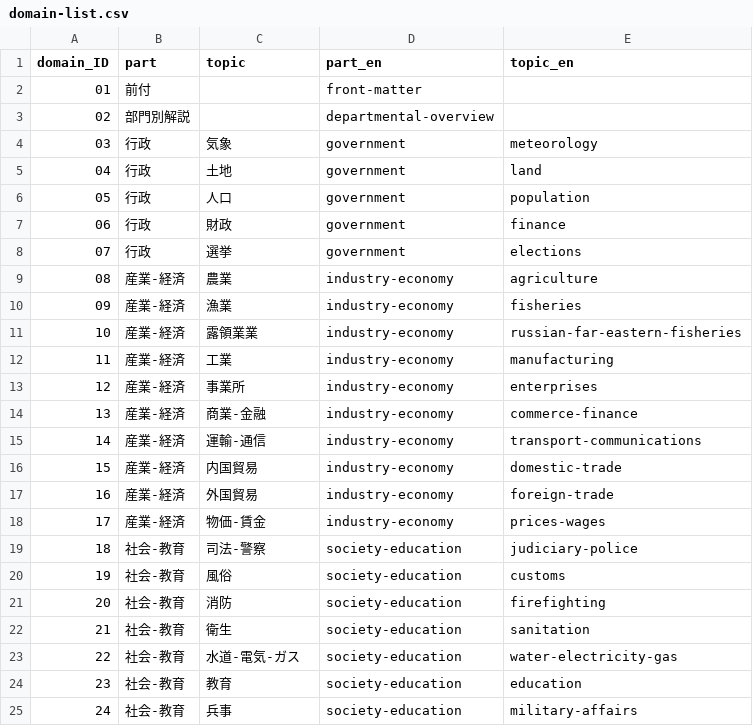
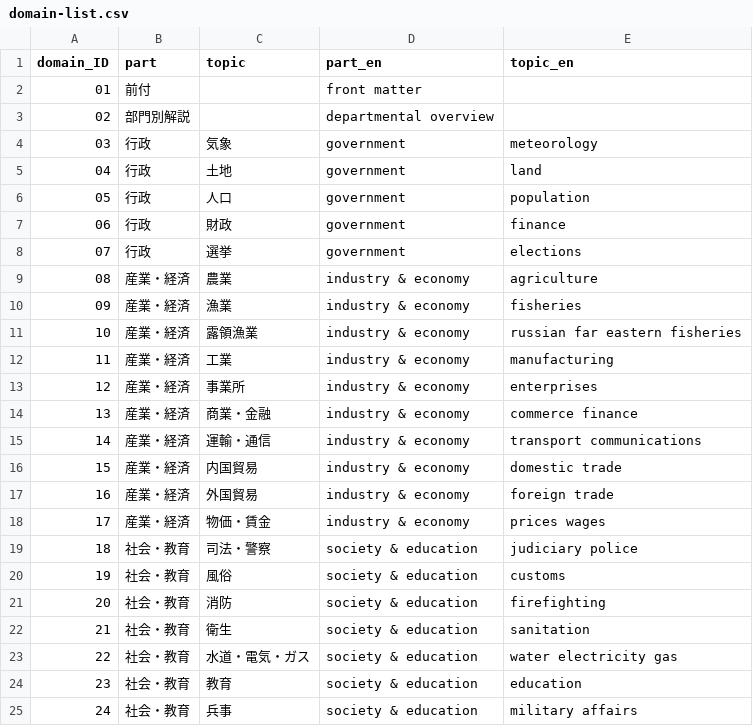
Before and after one commit to hs0517/Stats.Hakodate, a CSV file: domain-list.csv, drawn as a sheet; the diff names each change by its address in the sheet, - before the commit and + after, or states it on an @@ line.

Commit message:
Add files via upload

```diff
--- a/domain-list.csv
+++ b/domain-list.csv
-D2 (part_en): front-matter
+D2 (part_en): front matter
-D3 (part_en): departmental-overview
+D3 (part_en): departmental overview
-B9:B18 (part): 産業-経済
+B9:B18 (part): 産業・経済
-D9:D18 (part_en): industry-economy
+D9:D18 (part_en): industry & economy
-C11 (topic): 露領業業
+C11 (topic): 露領漁業
-E11 (topic_en): russian-far-eastern-fisheries
+E11 (topic_en): russian far eastern fisheries
-C14 (topic): 商業-金融
+C14 (topic): 商業・金融
-E14 (topic_en): commerce-finance
+E14 (topic_en): commerce finance
-C15 (topic): 運輸-通信
+C15 (topic): 運輸・通信
-E15 (topic_en): transport-communications
+E15 (topic_en): transport communications
-E16 (topic_en): domestic-trade
+E16 (topic_en): domestic trade
-E17 (topic_en): foreign-trade
+E17 (topic_en): foreign trade
-C18 (topic): 物価-賃金
+C18 (topic): 物価・賃金
-E18 (topic_en): prices-wages
+E18 (topic_en): prices wages
-B19:B25 (part): 社会-教育
+B19:B25 (part): 社会・教育
-C19 (topic): 司法-警察
+C19 (topic): 司法・警察
-D19:D25 (part_en): society-education
+D19:D25 (part_en): society & education
-E19 (topic_en): judiciary-police
+E19 (topic_en): judiciary police
-C23 (topic): 水道-電気-ガス
+C23 (topic): 水道・電気・ガス
-E23 (topic_en): water-electricity-gas
+E23 (topic_en): water electricity gas
-E25 (topic_en): military-affairs
+E25 (topic_en): military affairs
```
